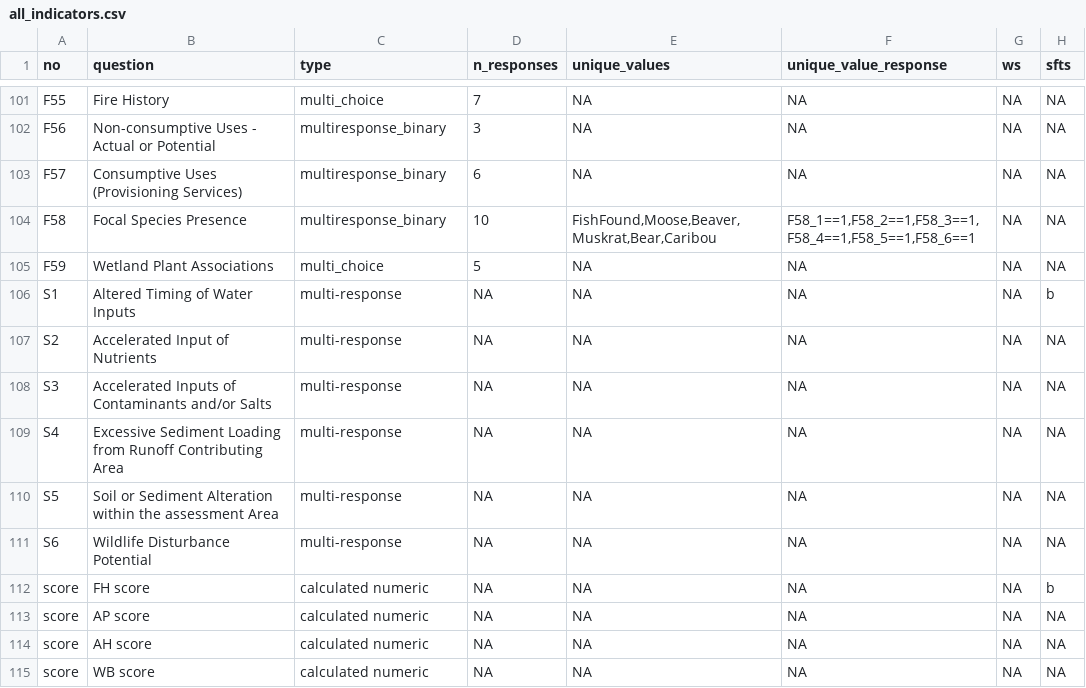
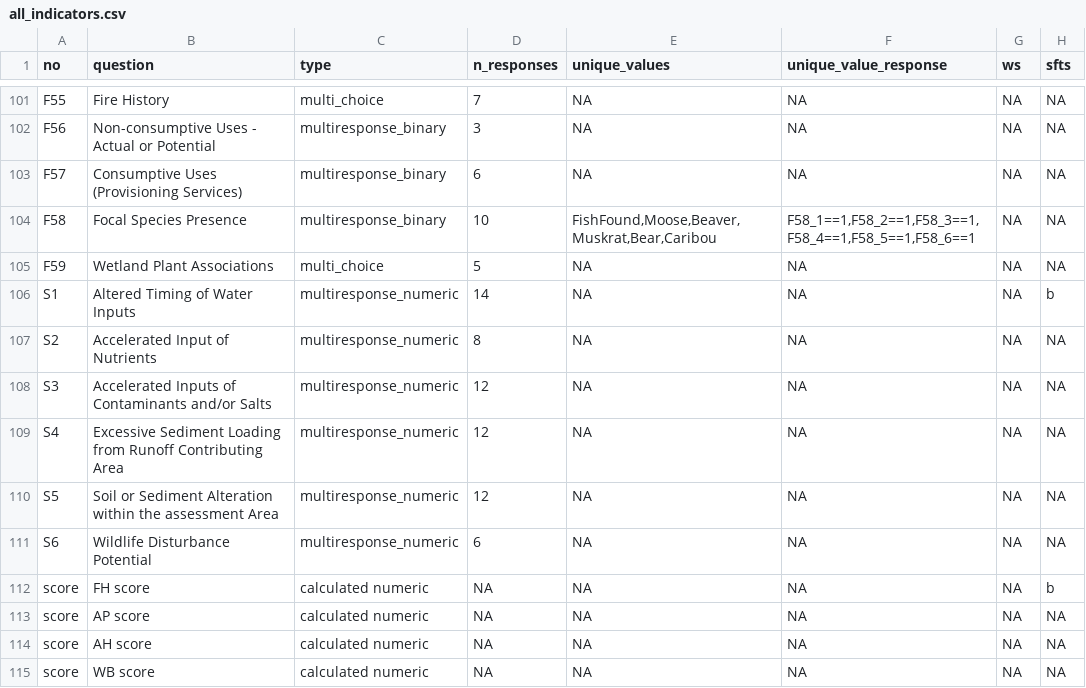
Before and after one commit to BCWF-Wetlands/wespr, a CSV file: inst/input_data/all_indicators.csv, drawn as a sheet; only a part is shown, gaps mark what is left out; the diff names each change by its address in the sheet, - before the commit and + after, or states it on an @@ line.

Commit message:
Update all_indicators and weightings csvs, give auth instructions

```diff
--- a/inst/input_data/all_indicators.csv
+++ b/inst/input_data/all_indicators.csv
-C106:C111 (type): multi-response
+C106:C111 (type): multiresponse_numeric
-D106 (n_responses): NA
+D106 (n_responses): 14
-D107 (n_responses): NA
+D107 (n_responses): 8
-D108:D110 (n_responses): NA
+D108:D110 (n_responses): 12
-D111 (n_responses): NA
+D111 (n_responses): 6
```
Also changed, not shown: inst/input_data/weightings.csv, 2 other files.
